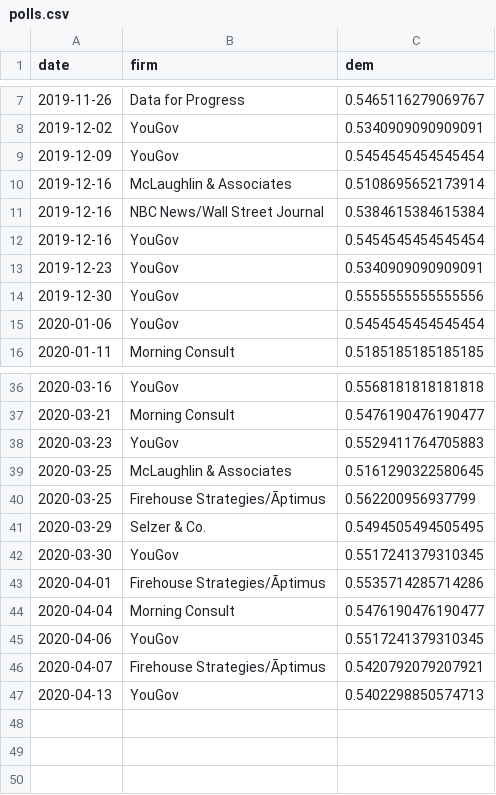
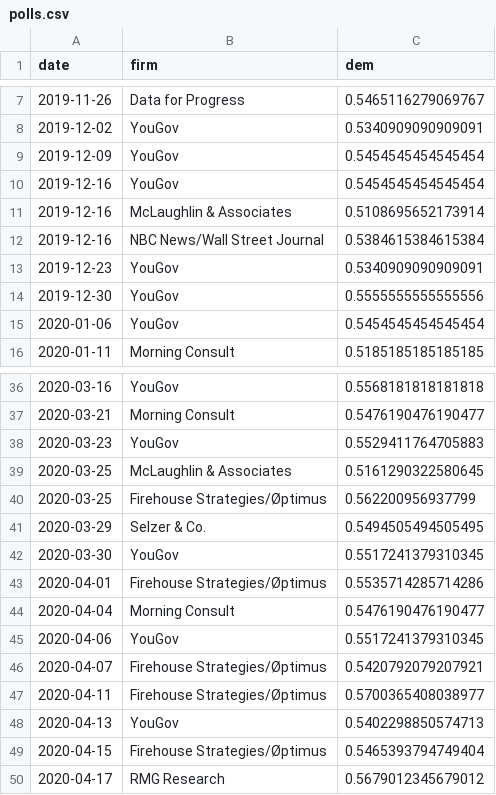
Before and after one commit to CoryMcCartan/us-house-20, a CSV file: docs/polls.csv, drawn as a sheet; only a part is shown, gaps mark what is left out; the diff names each change by its address in the sheet, - before the commit and + after, or states it on an @@ line.

```diff
--- a/docs/polls.csv
+++ b/docs/polls.csv
@@ row 12 moved to row 10: 2019-12-16 @@
-B40 (firm): Firehouse Strategies/Ãptimus
+B40 (firm): Firehouse Strategies/Øptimus
-B43 (firm): Firehouse Strategies/Ãptimus
+B43 (firm): Firehouse Strategies/Øptimus
-B46 (firm): Firehouse Strategies/Ãptimus
+B46 (firm): Firehouse Strategies/Øptimus
+row 47: 2020-04-11 | Firehouse Strategies/Øptimus | 0.5700365408038977
+row 49: 2020-04-15 | Firehouse Strategies/Øptimus | 0.5465393794749404
+row 50: 2020-04-17 | RMG Research | 0.5679012345679012
```
Also changed, not shown: data/current_polls.csv, docs/history.csv, 1 other file.
